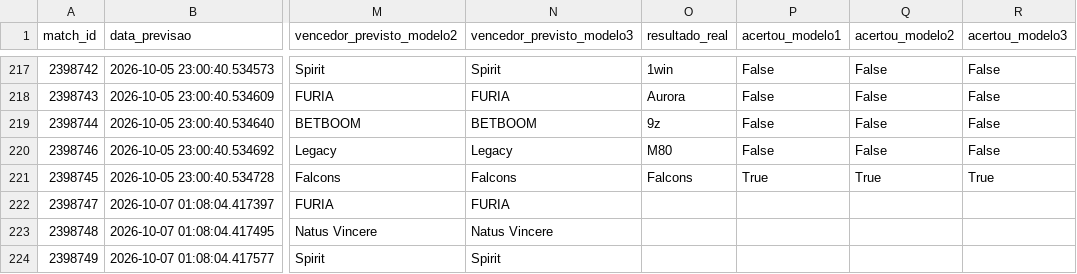
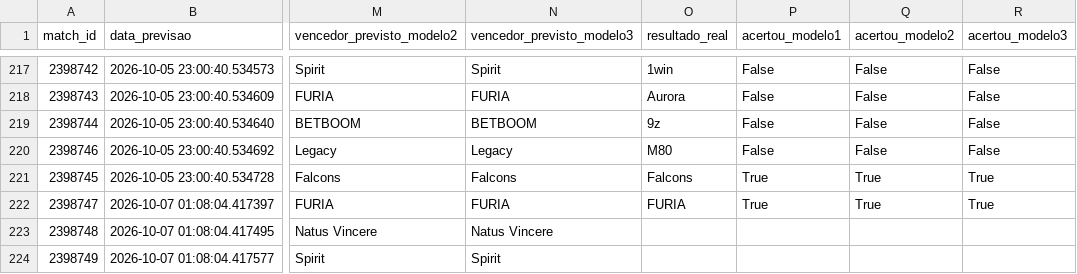
Before and after one commit to ppxdpp17/CS2-Predictor, a CSV file: data/previsoes_log.csv, drawn as a sheet; only a part is shown, gaps mark what is left out; the diff names each change by its address in the sheet, - before the commit and + after, or states it on an @@ line.

```diff
--- a/data/previsoes_log.csv
+++ b/data/previsoes_log.csv
-O222 (resultado_real): (empty)
+O222 (resultado_real): FURIA
-P222 (acertou_modelo1): (empty)
+P222 (acertou_modelo1): True
-Q222 (acertou_modelo2): (empty)
+Q222 (acertou_modelo2): True
-R222 (acertou_modelo3): (empty)
+R222 (acertou_modelo3): True
```
